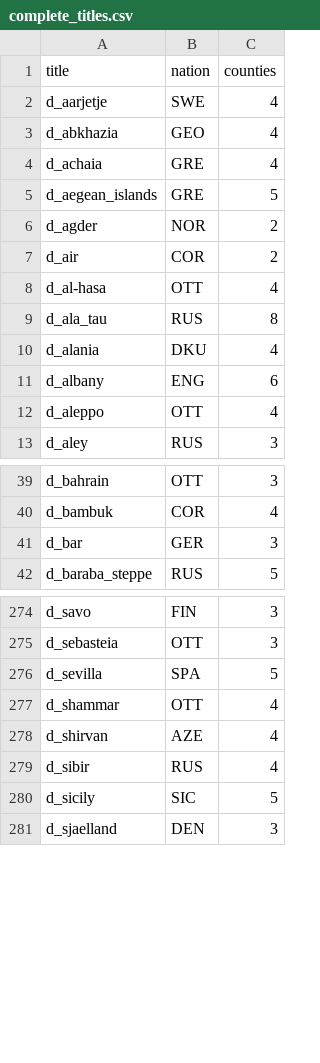
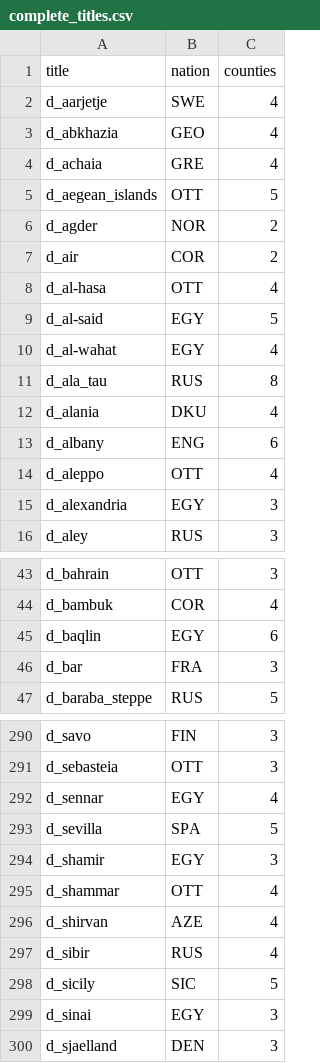
Before and after one commit to KuzeyOzturac/Crusaderreich, a CSV file: data/complete_titles.csv, drawn as a sheet; only a part is shown, gaps mark what is left out; the diff covers the shown part only.

```diff
--- a/data/complete_titles.csv
+++ b/data/complete_titles.csv
@@ -4,3 +4,3 @@ d_abkhazia,GEO,4
 d_achaia,GRE,4
-d_aegean_islands,GRE,5
+d_aegean_islands,OTT,5
 d_agder,NOR,2
@@ -8,2 +8,4 @@ d_air,COR,2
 d_al-hasa,OTT,4
+d_al-said,EGY,5
+d_al-wahat,EGY,4
 d_ala_tau,RUS,8
@@ -12,2 +14,3 @@ d_albany,ENG,6
 d_aleppo,OTT,4
+d_alexandria,EGY,3
 d_aley,RUS,3
@@ -40,3 +44,4 @@ d_bahrain,OTT,3
 d_bambuk,COR,4
-d_bar,GER,3
+d_baqlin,EGY,6
+d_bar,FRA,3
 d_baraba_steppe,RUS,5
@@ -275,3 +291,5 @@ d_savo,FIN,3
 d_sebasteia,OTT,3
+d_sennar,EGY,4
 d_sevilla,SPA,5
+d_shamir,EGY,3
 d_shammar,OTT,4
@@ -280,2 +298,3 @@ d_sibir,RUS,4
 d_sicily,SIC,5
+d_sinai,EGY,3
 d_sjaelland,DEN,3
```
Also changed, not shown: 17 added rows, 3 removed rows and 17 edited cells elsewhere in this file, data/characters.csv, data/county_map.csv, 14 other files.
